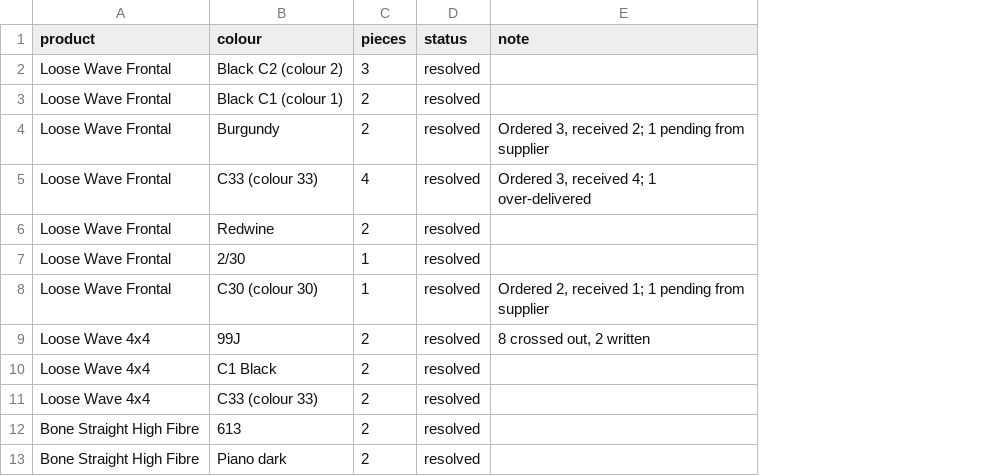
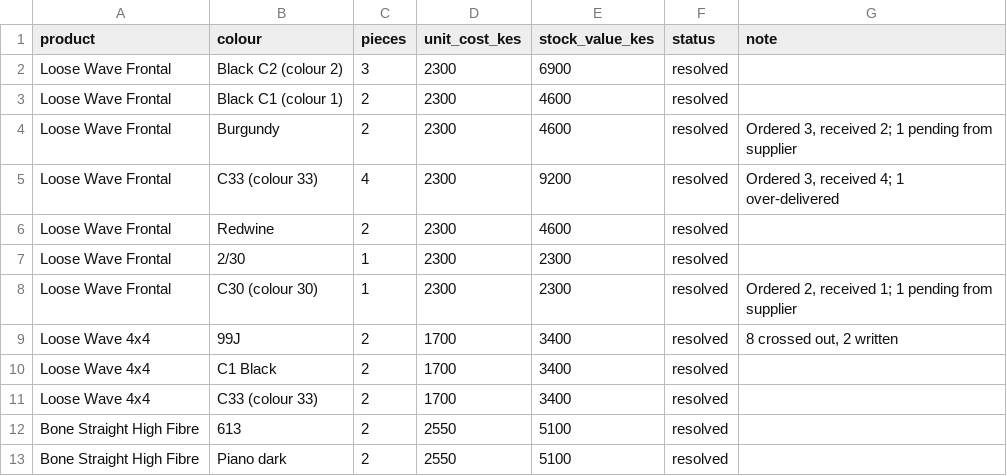
Before and after one commit to moselanto/NURA_STOCKS, a CSV file: data/opening-stock-2026-11-13.csv, drawn as a sheet; only a part is shown; the diff names each change by its address in the sheet, - before the commit and + after, or states it on an @@ line.

Commit message:
Opening stock register v2.0: unit costs and IAS 2 valuation (KES 86,650.00, 41 pcs), logo fixed to fit header, cached formula values, build script

```diff
--- a/data/opening-stock-2026-11-13.csv
+++ b/data/opening-stock-2026-11-13.csv
+column D (unit_cost_kes), rows 2-13: 2300 | 2300 | 2300 | 2300 | 2300 | 2300 | 2300 | 1700 | 1700 | 1700 | 2550 | 2550
+column E (stock_value_kes), rows 2-13: 6900 | 4600 | 4600 | 9200 | 4600 | 2300 | 2300 | 3400 | 3400 | 3400 | 5100 | 5100
```
Also changed, not shown: 3 other files.
